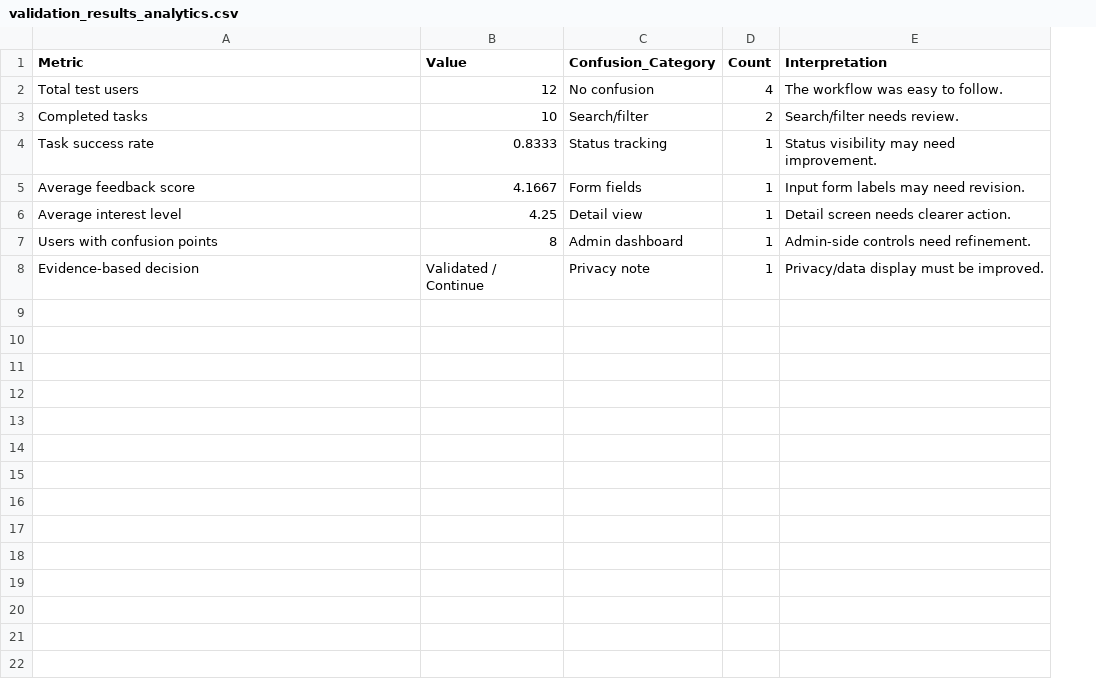
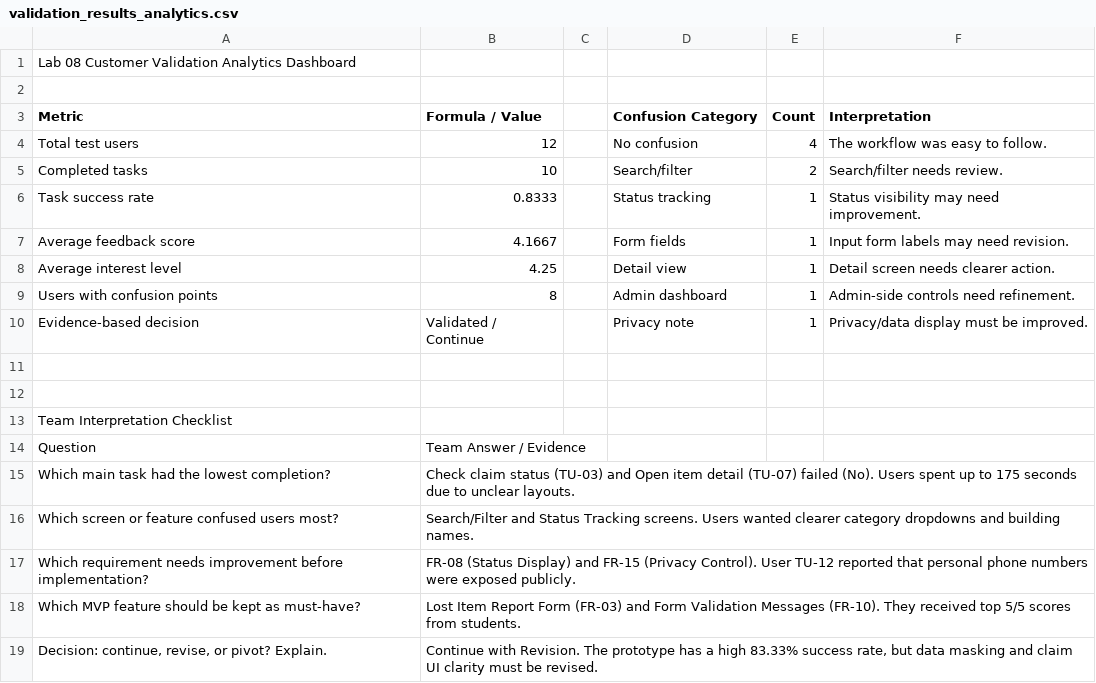
Before and after one commit to Thant198/ICT105-STT-MVP, a CSV file: data/validation_results_analytics.csv, drawn as a sheet; addresses are those after the commit; the diff names each change by its address in the sheet, - before the commit and + after, or states it on an @@ line.

Commit message:
Update validation_results_analytics.csv

```diff
--- a/data/validation_results_analytics.csv
+++ b/data/validation_results_analytics.csv
+column C, empty
+row 1: Lab 08 Customer Validation Analytics Dashboard
+row 2: (empty)
-B3: Value
+B3: Formula / Value
-D3: Confusion_Category
+D3: Confusion Category
+row 11: (empty)
+row 12: (empty)
+row 13: Team Interpretation Checklist
+row 14: Question | Team Answer / Evidence
+row 15: Which main task had the lowest completion? | Check claim status (TU-03) and Open item detail (TU-07) failed (No). Users spent up to 175 seconds due to unclear layouts.
+row 16: Which screen or feature confused users most? | Search/Filter and Status Tracking screens. Users wanted clearer category dropdowns and building names.
+row 17: Which requirement needs improvement before implementation? | FR-08 (Status Display) and FR-15 (Privacy Control). User TU-12 reported that personal phone numbers were exposed publicly.
+row 18: Which MVP feature should be kept as must-have? | Lost Item Report Form (FR-03) and Form Validation Messages (FR-10). They received top 5/5 scores from students.
+row 19: Decision: continue, revise, or pivot? Explain. | Continue with Revision. The prototype has a high 83.33% success rate, but data masking and claim UI clarity must be revised.
```
